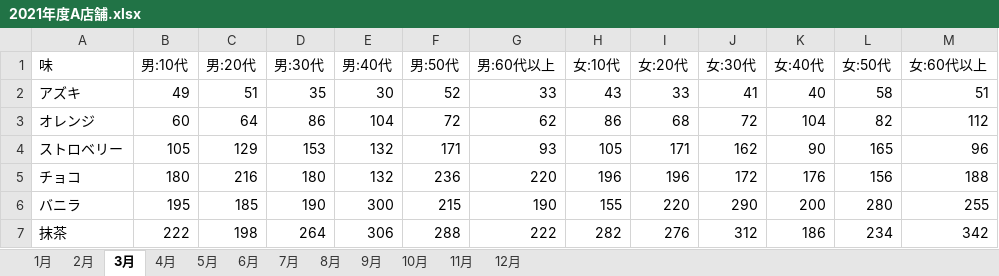
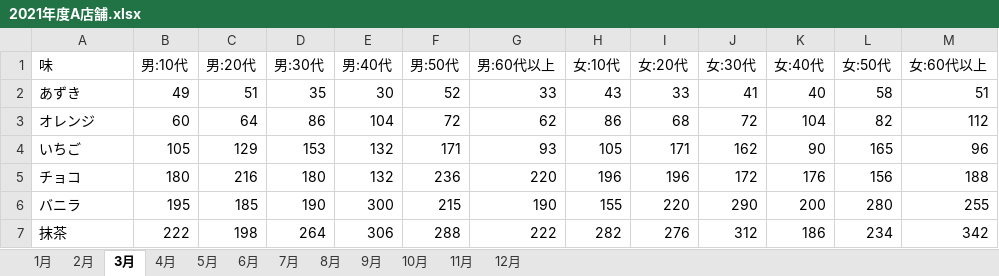
Before and after one commit to ghmagazine/r_rakuraku_book, an Excel workbook: ch17_tidyデータにしてみよう/hanbaikosu/2021年度A店舗.xlsx, sheet 3月, drawn as a sheet; values as stored, in another font and other column widths than the file's, no borders; the diff names each change by its address in the sheet, - before the commit and + after, or states it on an @@ line.

```diff
--- a/ch17_tidyデータにしてみよう/hanbaikosu/2021年度A店舗.xlsx (sheet 3月)
+++ b/ch17_tidyデータにしてみよう/hanbaikosu/2021年度A店舗.xlsx (sheet 3月)
-A2 (味): アズキ
+A2 (味): あずき
-A4 (味): ストロベリー
+A4 (味): いちご
```
Also changed, not shown: sheet 11月, sheet 4月, sheet 5月, sheet 10月, sheet 12月, sheet 6月, 5 more sheets, 2 other files.
